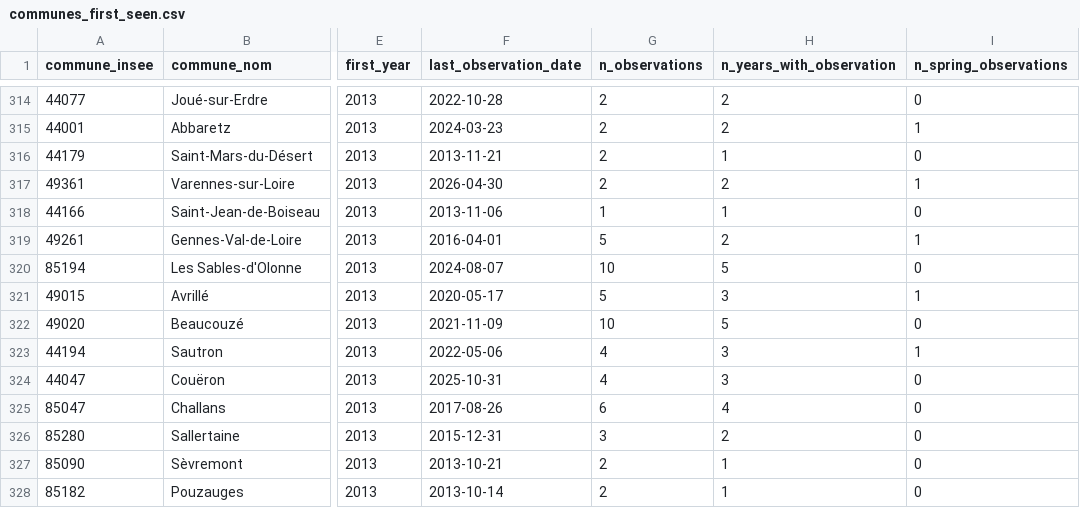
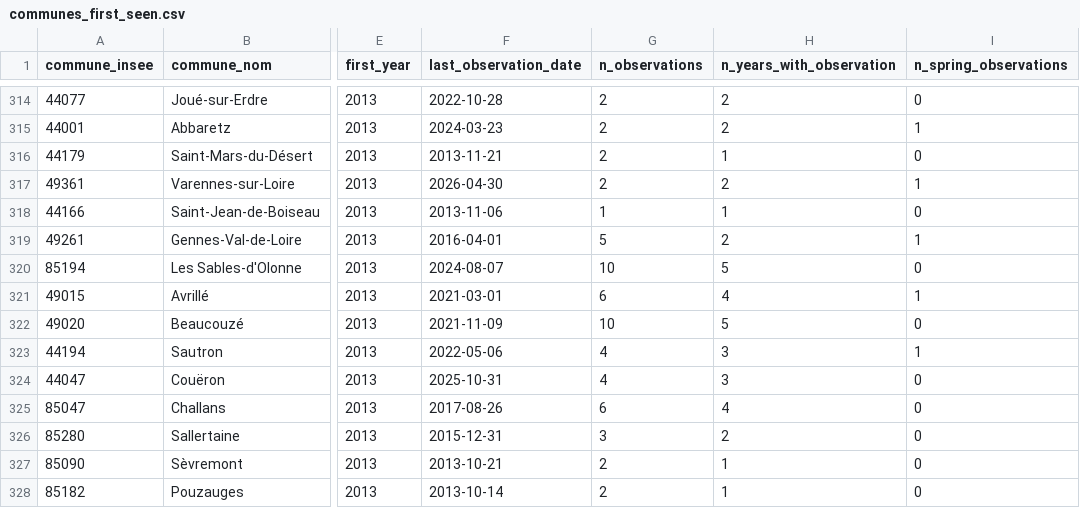
Before and after one commit to behaghelroch-dev/frelon-pdl, a CSV file: data/curated/communes_first_seen.csv, drawn as a sheet; only a part is shown, gaps mark what is left out; the diff names each change by its address in the sheet, - before the commit and + after, or states it on an @@ line.

```diff
--- a/data/curated/communes_first_seen.csv
+++ b/data/curated/communes_first_seen.csv
-F321 (last_observation_date): 2020-05-17
+F321 (last_observation_date): 2021-03-01
-G321 (n_observations): 5
+G321 (n_observations): 6
-H321 (n_years_with_observation): 3
+H321 (n_years_with_observation): 4
```
Also changed, not shown: data/curated/attributions.csv, data/curated/observations.csv, 9 other files.
